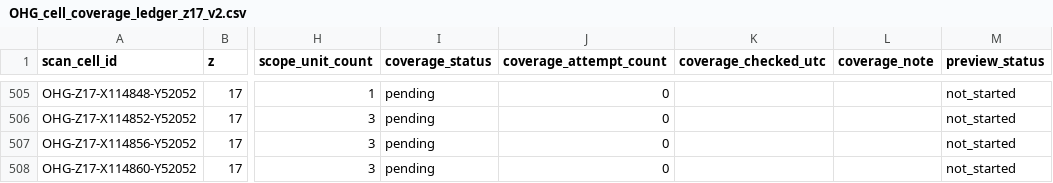
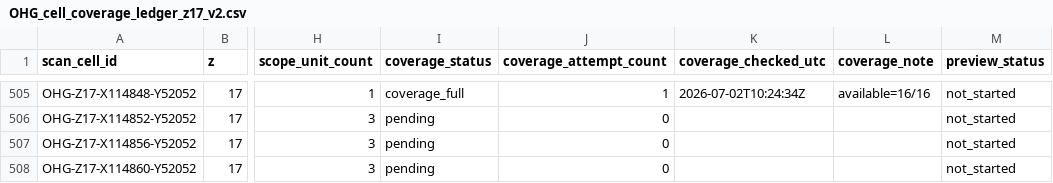
Before and after one commit to zr9y6bfmn9-star/ssm-historical-airphoto, a CSV file: data/ohg/control/OHG_cell_coverage_ledger_z17_v2.csv, drawn as a sheet; only a part is shown, gaps mark what is left out; the diff covers the shown part only; the diff names each change by its address in the sheet, - before the commit and + after, or states it on an @@ line.

Commit message:
ohg: coverage/lightweight controller v2 update

```diff
--- a/data/ohg/control/OHG_cell_coverage_ledger_z17_v2.csv
+++ b/data/ohg/control/OHG_cell_coverage_ledger_z17_v2.csv
-I505 (coverage_status): pending
+I505 (coverage_status): coverage_full
-J505 (coverage_attempt_count): 0
+J505 (coverage_attempt_count): 1
-K505 (coverage_checked_utc): (empty)
+K505 (coverage_checked_utc): 2026-07-02T10:24:34Z
-L505 (coverage_note): (empty)
+L505 (coverage_note): available=16/16
```
Also changed, not shown: 92 edited cells elsewhere in this file, 5 other files.
